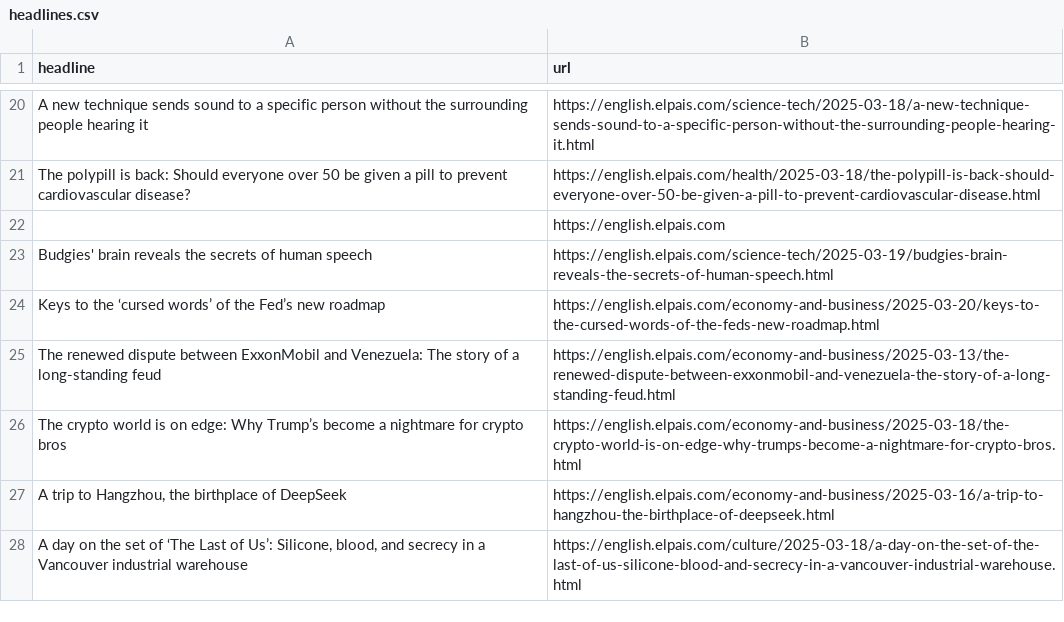
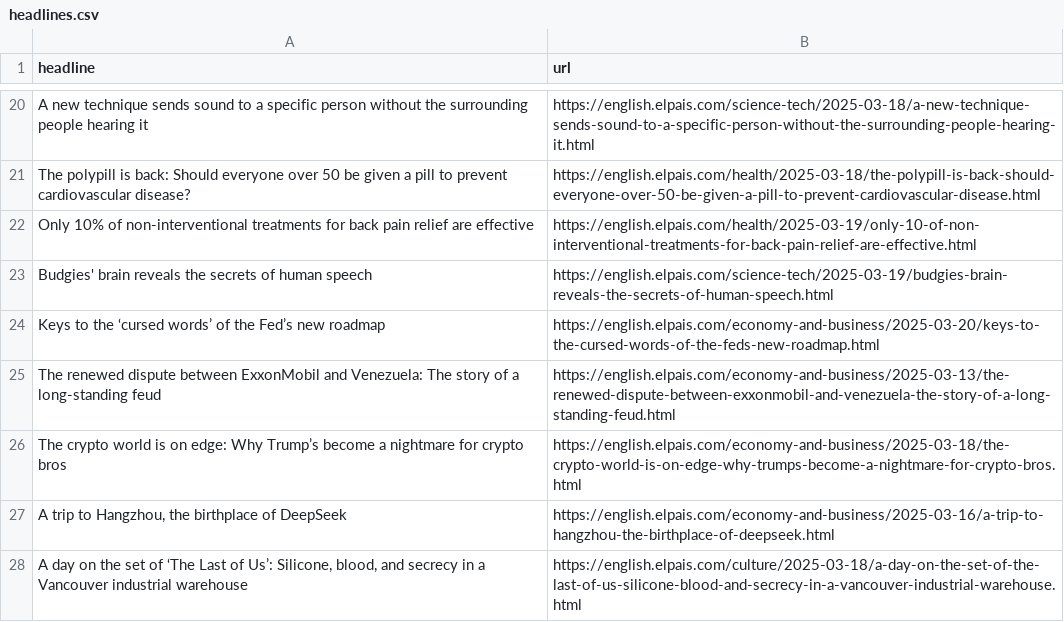
Before and after one commit to berberebecca/el-pais-autoscraper, a CSV file: headlines.csv, drawn as a sheet; only a part is shown, gaps mark what is left out.

```diff
--- a/headlines.csv
+++ b/headlines.csv
@@ -21,3 +21,3 @@ A new technique sends sound to a specific person without the surrounding people
 The polypill is back: Should everyone over 50 be given a pill to prevent cardiovascular disease?,https://english.elpais.com/health/2025-03-18/the-polypill-is-back-should-everyone-over-50-be-given-a-pill-to-prevent-cardiovascular-disease.html
-,https://english.elpais.com
+Only 10% of non-interventional treatments for back pain relief are effective,https://english.elpais.com/health/2025-03-19/only-10-of-non-interventional-treatments-for-back-pain-relief-are-effective.html
 Budgies' brain reveals the secrets of human speech,https://english.elpais.com/science-tech/2025-03-19/budgies-brain-reveals-the-secrets-of-human-speech.html
```
